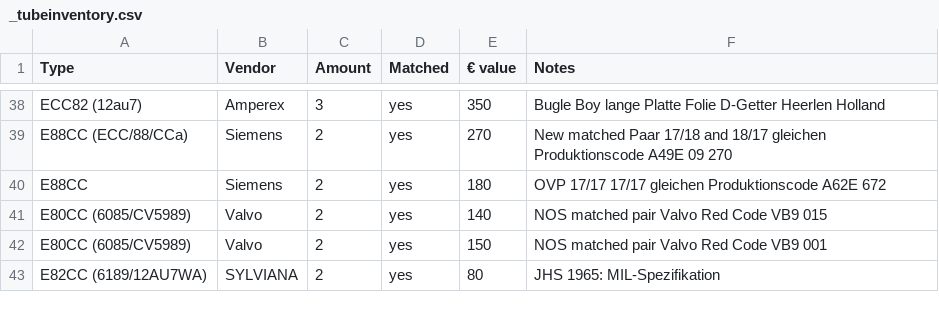
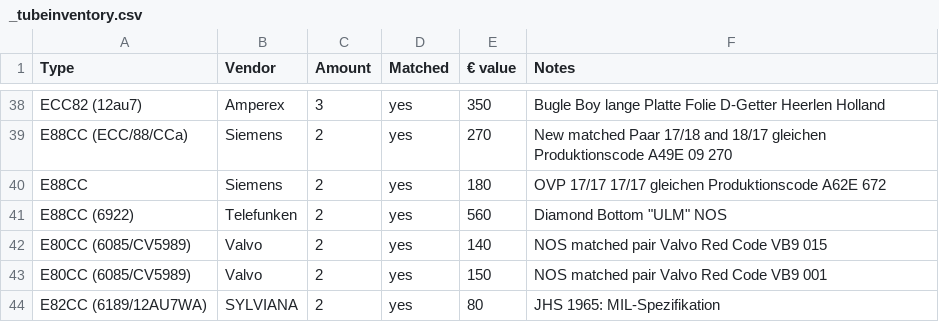
Before and after one commit to geraldfehringer/hificouching, a CSV file: _data/_tubeinventory.csv, drawn as a sheet; only a part is shown, gaps mark what is left out; the diff names each change by its address in the sheet, - before the commit and + after, or states it on an @@ line.

Commit message:
Update _tubeinventory.csv

```diff
--- a/_data/_tubeinventory.csv
+++ b/_data/_tubeinventory.csv
+row 41: E88CC (6922) | Telefunken | 2 | yes | 560 | Diamond Bottom "ULM" NOS
```
